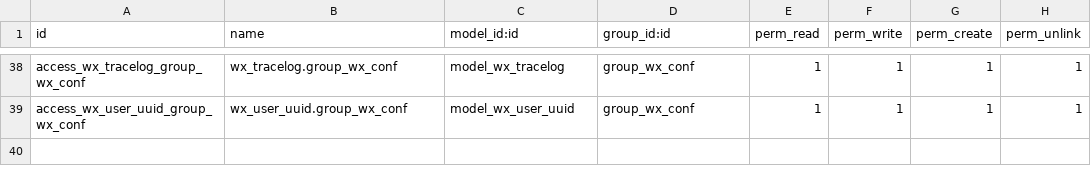
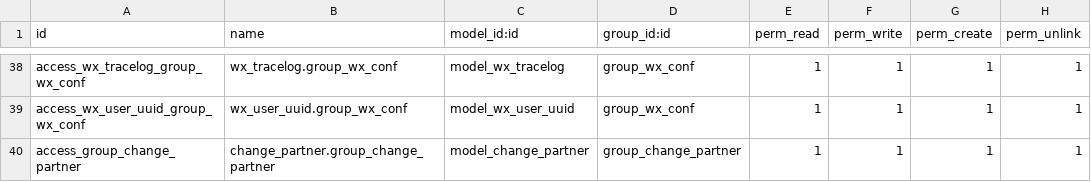
Before and after one commit to consultingerp/filelib, a CSV file: e2yun_addons/odoo12/wx_tools/security/ir.model.access.csv, drawn as a sheet; only a part is shown, gaps mark what is left out.

```diff
--- a/e2yun_addons/odoo12/wx_tools/security/ir.model.access.csv
+++ b/e2yun_addons/odoo12/wx_tools/security/ir.model.access.csv
@@ -39 +39,2 @@ access_wx_tracelog_group_wx_conf,wx_tracelog.group_wx_conf,model_wx_tracelog,gro
 access_wx_user_uuid_group_wx_conf,wx_user_uuid.group_wx_conf,model_wx_user_uuid,group_wx_conf,1,1,1,1
+access_group_change_partner,change_partner.group_change_partner,model_change_partner,group_change_partner,1,1,1,1
```
Also changed, not shown: 4 other files.
